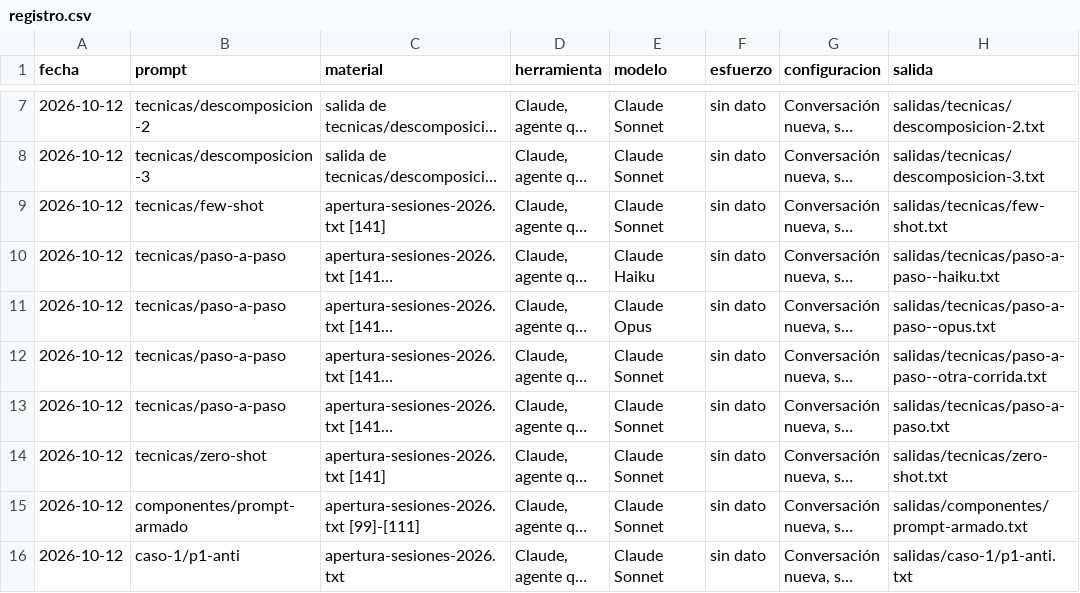
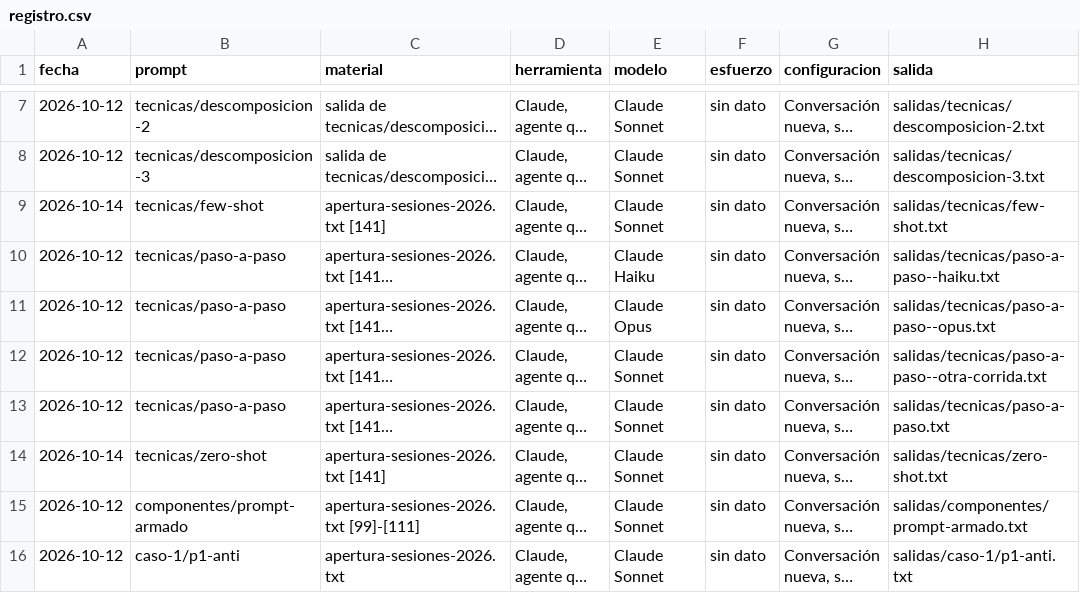
Before and after one commit to PIDAE-2026-5434/taller-llm-investigacion-social, a CSV file: registro.csv, drawn as a sheet; only a part is shown, gaps mark what is left out; long unchanged cells end in …; the diff names each change by its address in the sheet, - before the commit and + after, or states it on an @@ line.

```diff
--- a/registro.csv
+++ b/registro.csv
-A9 (fecha): 2026-10-12
+A9 (fecha): 2026-10-14
-A14 (fecha): 2026-10-12
+A14 (fecha): 2026-10-14
```
Also changed, not shown: 4 other files.
